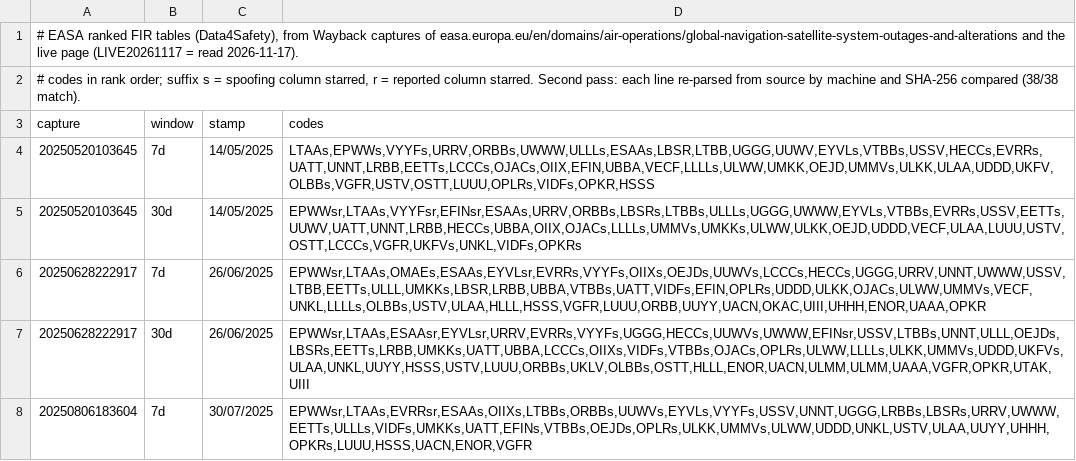
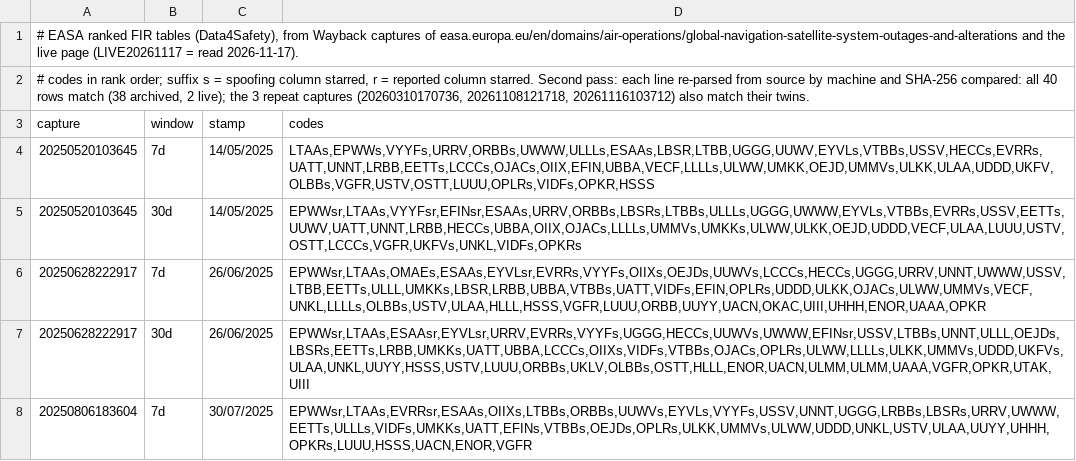
Before and after one commit to wrobinson127/deadreckoning, a TSV file: analysis/easa_lists/ranked_tables.tsv, drawn as a sheet; only a part is shown.

```diff
--- a/analysis/easa_lists/ranked_tables.tsv
+++ b/analysis/easa_lists/ranked_tables.tsv
@@ -1,3 +1,3 @@
 # EASA ranked FIR tables (Data4Safety), from Wayback captures of easa.europa.eu/en/domains/air-operations/global-navigation-satellite-system-outages-and-alterations and the live page (LIVE20261117 = read 2026-11-17).
-# codes in rank order; suffix s = spoofing column starred, r = reported column starred. Second pass: each line re-parsed from source by machine and SHA-256 compared (38/38 match).
+# codes in rank order; suffix s = spoofing column starred, r = reported column starred. Second pass: each line re-parsed from source by machine and SHA-256 compared: all 40 rows match (38 archived, 2 live); the 3 repeat captures (20260310170736, 20261108121718, 20261116103712) also match their twins.
 capture	window	stamp	codes
```
Also changed, not shown: analysis/easa_lists/named_lists.tsv, 1 other file.
